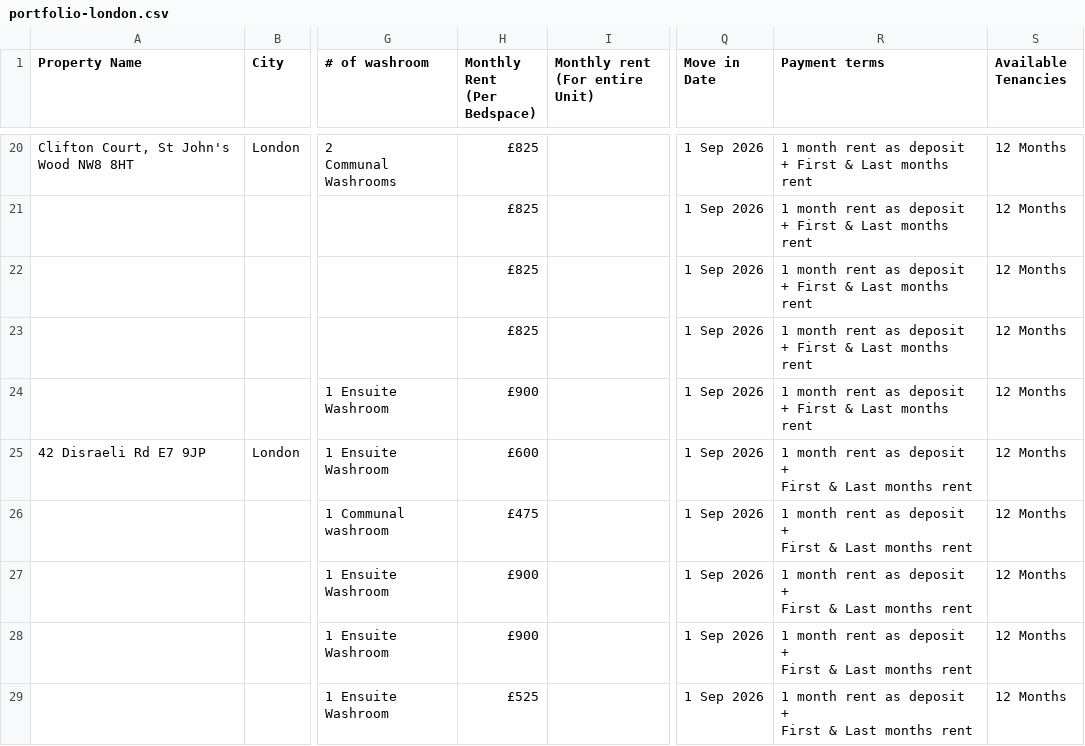
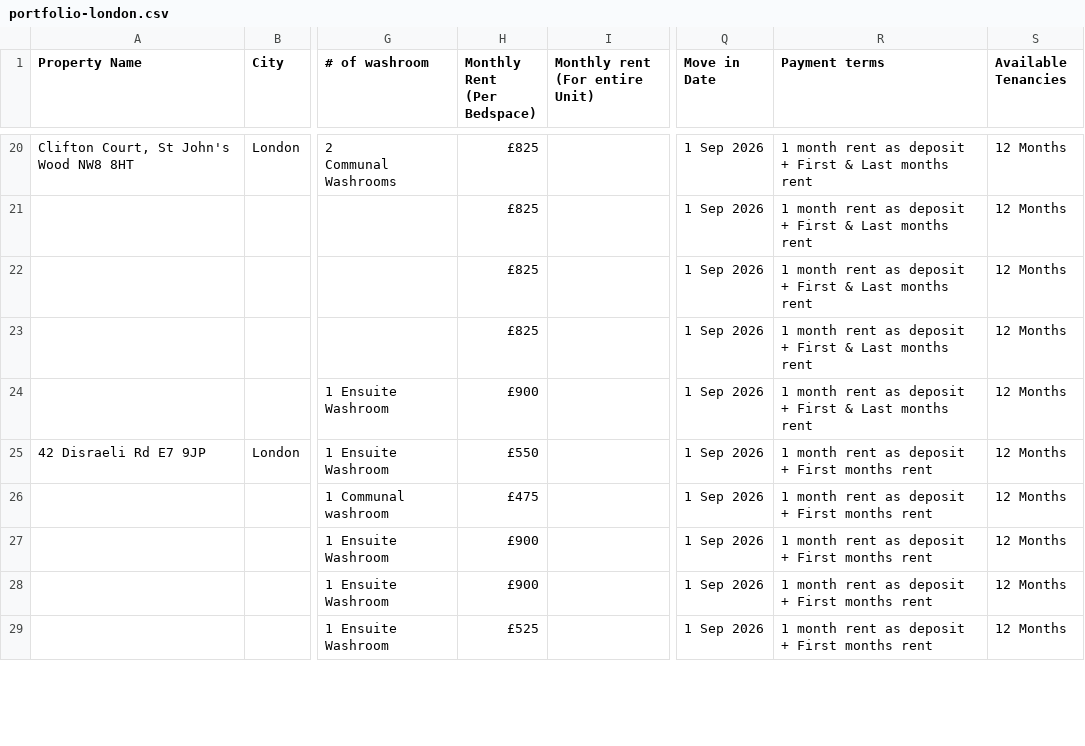
Before and after one commit to shayshankr/acomodo-map, a CSV file: data/portfolio-london.csv, drawn as a sheet; only a part is shown, gaps mark what is left out; ↵ is a line break in a cell; the diff covers the shown part only; the diff names each change by its address in the sheet, - before the commit and + after, or states it on an @@ line.

```diff
--- a/data/portfolio-london.csv
+++ b/data/portfolio-london.csv
-H25 (Monthly Rent (Per Bedspace)): £600
+H25 (Monthly Rent (Per Bedspace)): £550
-R25:R29 (Payment terms): …+ ↵ First & Last months rent
+R25:R29 (Payment terms): …+ First months rent
```
Also changed, not shown: 19 edited cells elsewhere in this file, data/portfolio.csv, 1 other file.
